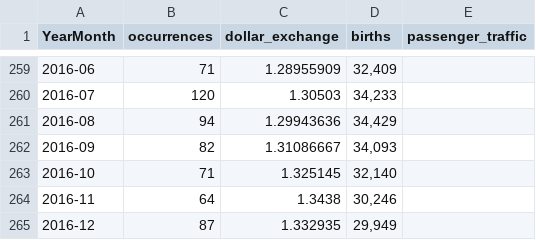
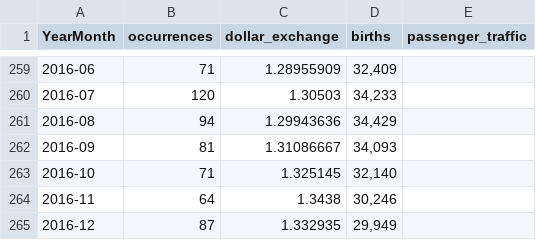
Before and after one commit to camiilavillamizar/DataAnalysisProject, a CSV file: data/final_tables/fullData_V3.csv, drawn as a sheet; only a part is shown, gaps mark what is left out; the diff covers the shown part only.

```diff
--- a/data/final_tables/fullData_V3.csv
+++ b/data/final_tables/fullData_V3.csv
@@ -261,3 +261,3 @@ YearMonth,occurrences,dollar_exchange,births,passenger_traffic
 2016-08,94,1.29943636,"34,429",
-2016-09,82,1.31086667,"34,093",
+2016-09,81,1.31086667,"34,093",
 2016-10,71,1.325145,"32,140",
```
Also changed, not shown: 6 edited cells elsewhere in this file, 9 other files.
